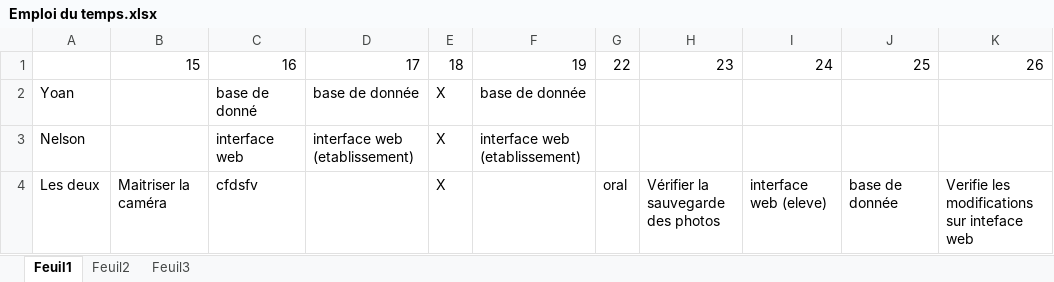
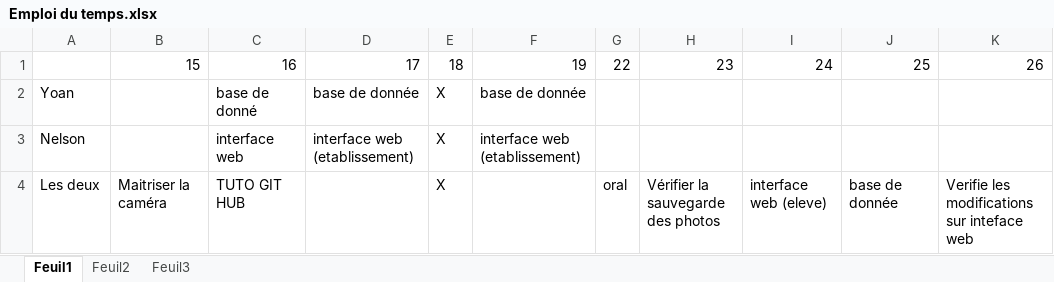
Before and after one commit to FerreiraNelson/MiniProjetCameraTrombinoscope, an Excel workbook: Emploi du temps.xlsx, sheet Feuil1, drawn as a sheet; only a part is shown; values as stored, in another font and other column widths than the file's, no borders; the diff names each change by its address in the sheet, - before the commit and + after, or states it on an @@ line.

```diff
--- a/Emploi du temps.xlsx (sheet Feuil1)
+++ b/Emploi du temps.xlsx (sheet Feuil1)
-C4: cfdsfv
+C4: TUTO GIT HUB
```
Also changed, not shown: 15 other files.
